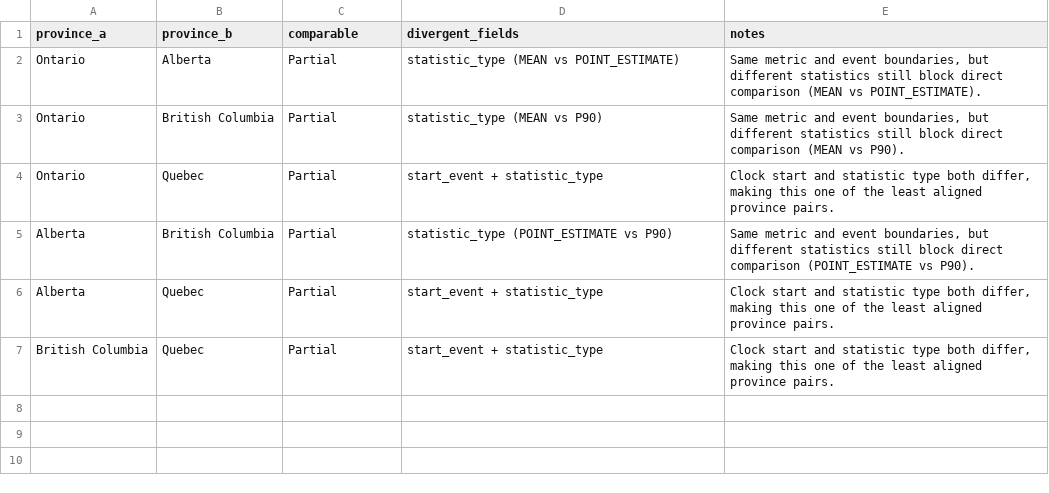
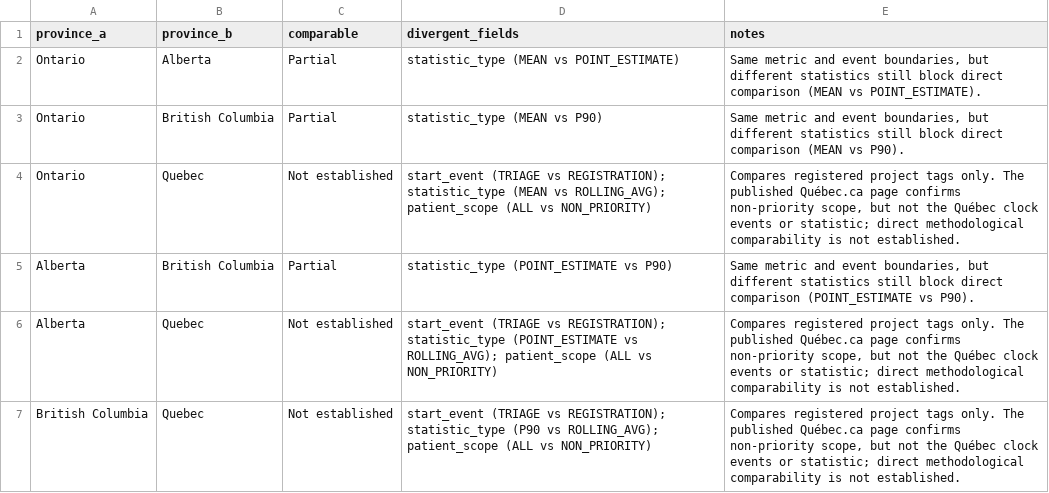
Before and after one commit to jerdaw/waittimecanada, a CSV file: docs/assets/methodology-pairwise-comparability.csv, drawn as a sheet.

Commit message:
fix: include patient scope in comparison screening

```diff
--- a/docs/assets/methodology-pairwise-comparability.csv
+++ b/docs/assets/methodology-pairwise-comparability.csv
@@ -3,5 +3,5 @@ Ontario,Alberta,Partial,statistic_type (MEAN vs POINT_ESTIMATE),"Same metric and
 Ontario,British Columbia,Partial,statistic_type (MEAN vs P90),"Same metric and event boundaries, but different statistics still block direct comparison (MEAN vs P90)."
-Ontario,Quebec,Partial,start_event + statistic_type,"Clock start and statistic type both differ, making this one of the least aligned province pairs."
+Ontario,Quebec,Not established,start_event (TRIAGE vs REGISTRATION); statistic_type (MEAN vs ROLLING_AVG); patient_scope (ALL vs NON_PRIORITY),"Compares registered project tags only. The published Québec.ca page confirms non-priority scope, but not the Québec clock events or statistic; direct methodological comparability is not established."
 Alberta,British Columbia,Partial,statistic_type (POINT_ESTIMATE vs P90),"Same metric and event boundaries, but different statistics still block direct comparison (POINT_ESTIMATE vs P90)."
-Alberta,Quebec,Partial,start_event + statistic_type,"Clock start and statistic type both differ, making this one of the least aligned province pairs."
-British Columbia,Quebec,Partial,start_event + statistic_type,"Clock start and statistic type both differ, making this one of the least aligned province pairs."
+Alberta,Quebec,Not established,start_event (TRIAGE vs REGISTRATION); statistic_type (POINT_ESTIMATE vs ROLLING_AVG); patient_scope (ALL vs NON_PRIORITY),"Compares registered project tags only. The published Québec.ca page confirms non-priority scope, but not the Québec clock events or statistic; direct methodological comparability is not established."
+British Columbia,Quebec,Not established,start_event (TRIAGE vs REGISTRATION); statistic_type (P90 vs ROLLING_AVG); patient_scope (ALL vs NON_PRIORITY),"Compares registered project tags only. The published Québec.ca page confirms non-priority scope, but not the Québec clock events or statistic; direct methodological comparability is not established."
```
Also changed, not shown: docs/assets/methodology-comparison.csv, 32 other files.
